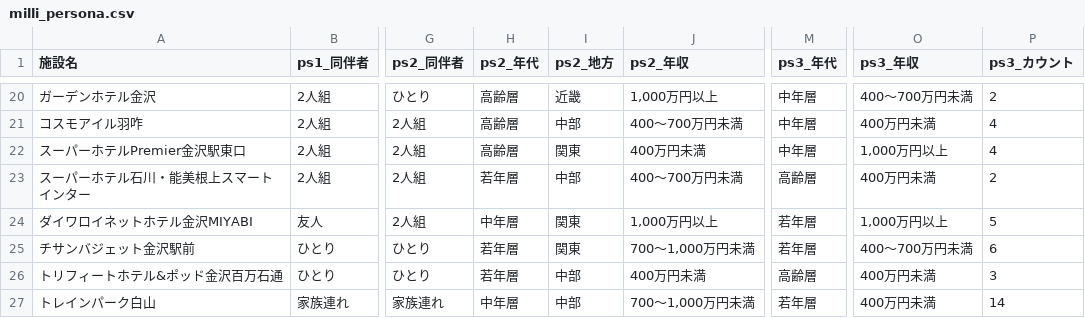
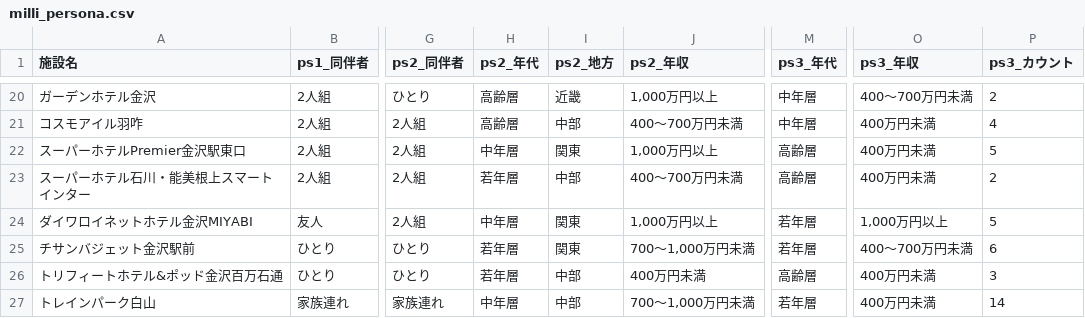
Before and after one commit to BeeB-C4N/tifo, a CSV file: ishikawa/milli_persona.csv, drawn as a sheet; only a part is shown, gaps mark what is left out; the diff names each change by its address in the sheet, - before the commit and + after, or states it on an @@ line.

```diff
--- a/ishikawa/milli_persona.csv
+++ b/ishikawa/milli_persona.csv
-H22 (ps2_年代): 高齢層
+H22 (ps2_年代): 中年層
-J22 (ps2_年収): 400万円未満
+J22 (ps2_年収): 1,000万円以上
-M22 (ps3_年代): 中年層
+M22 (ps3_年代): 高齢層
-O22 (ps3_年収): 1,000万円以上
+O22 (ps3_年収): 400万円未満
-P22 (ps3_カウント): 4
+P22 (ps3_カウント): 5
```
Also changed, not shown: ishikawa/milli_score.csv, 1 other file.
